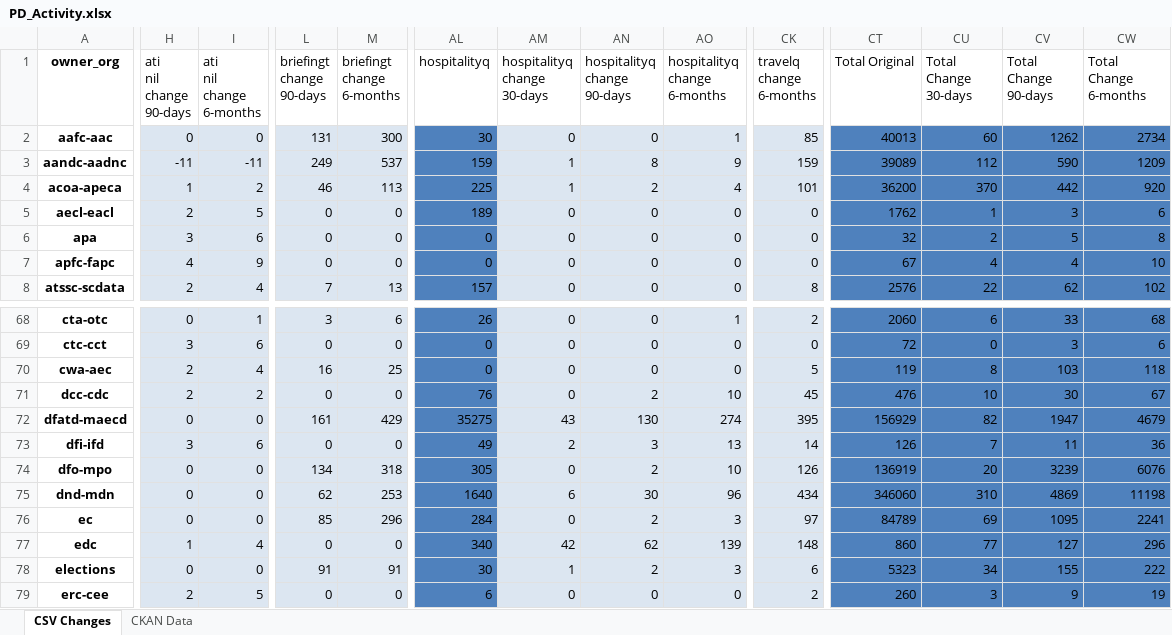
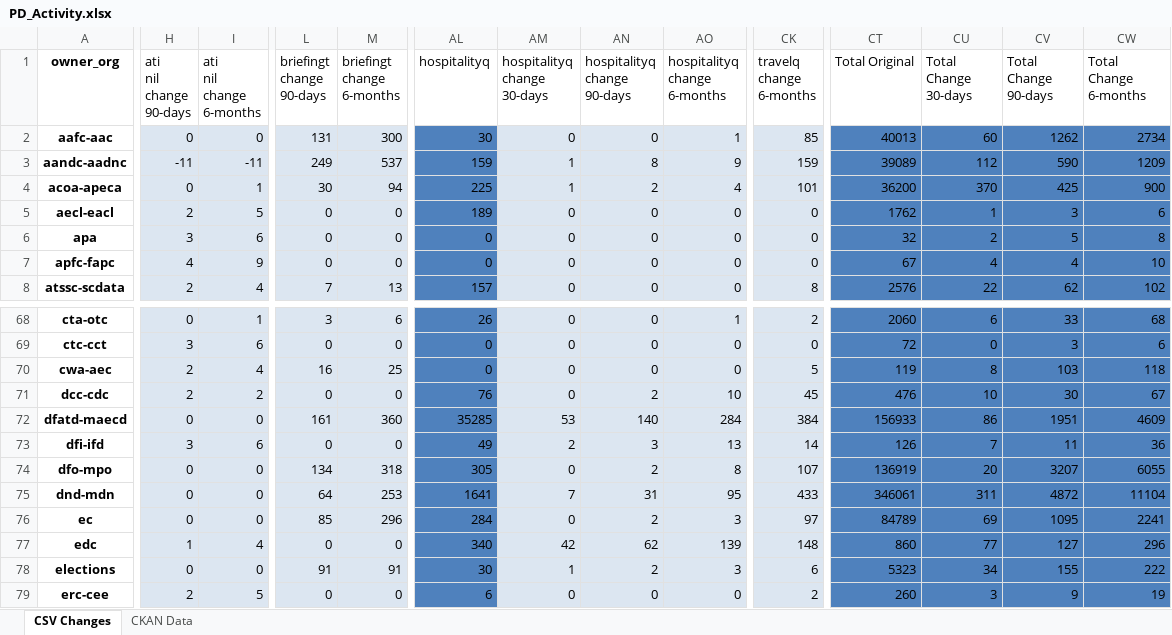
Before and after one commit to open-data/analytics-corporate-reporting, an Excel workbook: PD_CHANGES_RPT/PD_Activity.xlsx, sheet CSV Changes, drawn as a sheet; only a part is shown, gaps mark what is left out; values as stored, in another font and other column widths than the file's, no borders; the diff covers the shown part only; the diff names each change by its address in the sheet, - before the commit and + after, or states it on an @@ line.

```diff
--- a/PD_CHANGES_RPT/PD_Activity.xlsx (sheet CSV Changes)
+++ b/PD_CHANGES_RPT/PD_Activity.xlsx (sheet CSV Changes)
-H4 (ati nil change 90-days): 1
+H4 (ati nil change 90-days): 0
-I4 (ati nil change 6-months): 2
+I4 (ati nil change 6-months): 1
-L4 (briefingt change 90-days): 46
+L4 (briefingt change 90-days): 30
-M4 (briefingt change 6-months): 113
+M4 (briefingt change 6-months): 94
-CV4 (Total Change 90-days): 442
+CV4 (Total Change 90-days): 425
-CW4 (Total Change 6-months): 920
+CW4 (Total Change 6-months): 900
-M72 (briefingt change 6-months): 429
+M72 (briefingt change 6-months): 360
-AL72 (hospitalityq): 35275
+AL72 (hospitalityq): 35285
-AM72 (hospitalityq change 30-days): 43
+AM72 (hospitalityq change 30-days): 53
-AN72 (hospitalityq change 90-days): 130
+AN72 (hospitalityq change 90-days): 140
-AO72 (hospitalityq change 6-months): 274
+AO72 (hospitalityq change 6-months): 284
-CK72 (travelq change 6-months): 395
+CK72 (travelq change 6-months): 384
-CT72 (Total Original): 156929
+CT72 (Total Original): 156933
-CU72 (Total Change 30-days): 82
+CU72 (Total Change 30-days): 86
-CV72 (Total Change 90-days): 1947
+CV72 (Total Change 90-days): 1951
-CW72 (Total Change 6-months): 4679
+CW72 (Total Change 6-months): 4609
-AO74 (hospitalityq change 6-months): 10
+AO74 (hospitalityq change 6-months): 8
-CK74 (travelq change 6-months): 126
+CK74 (travelq change 6-months): 107
-CV74 (Total Change 90-days): 3239
+CV74 (Total Change 90-days): 3207
-CW74 (Total Change 6-months): 6076
+CW74 (Total Change 6-months): 6055
-L75 (briefingt change 90-days): 62
+L75 (briefingt change 90-days): 64
-AL75 (hospitalityq): 1640
+AL75 (hospitalityq): 1641
-AM75 (hospitalityq change 30-days): 6
+AM75 (hospitalityq change 30-days): 7
-AN75 (hospitalityq change 90-days): 30
+AN75 (hospitalityq change 90-days): 31
-AO75 (hospitalityq change 6-months): 96
+AO75 (hospitalityq change 6-months): 95
-CK75 (travelq change 6-months): 434
+CK75 (travelq change 6-months): 433
-CT75 (Total Original): 346060
+CT75 (Total Original): 346061
-CU75 (Total Change 30-days): 310
+CU75 (Total Change 30-days): 311
-CV75 (Total Change 90-days): 4869
+CV75 (Total Change 90-days): 4872
-CW75 (Total Change 6-months): 11198
+CW75 (Total Change 6-months): 11104
```
Also changed, not shown: 250 edited cells elsewhere in this sheet, sheet CKAN Data, 2 other files.
